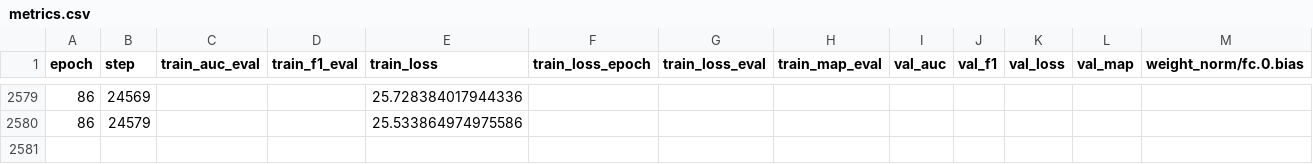
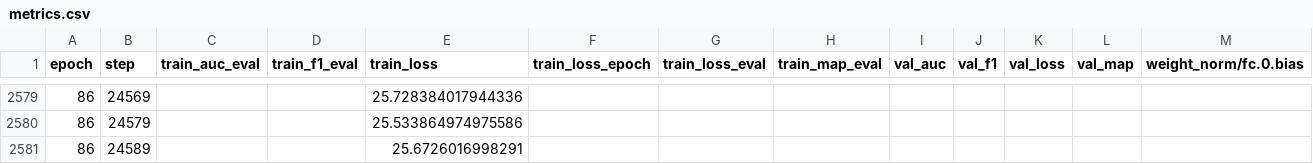
Before and after one commit to JoseFRuiz/audio-classification, a CSV file: gru_032/metrics/version_0/metrics.csv, drawn as a sheet; only a part is shown, gaps mark what is left out; rows hold the shown columns only; the diff names each change by its address in the sheet, - before the commit and + after, or states it on an @@ line.

```diff
--- a/gru_032/metrics/version_0/metrics.csv
+++ b/gru_032/metrics/version_0/metrics.csv
+row 2581: 86 | 24589 |  |  | 25.6726016998291
```
Also changed, not shown: gru_031/metrics/version_0/metrics.csv.
